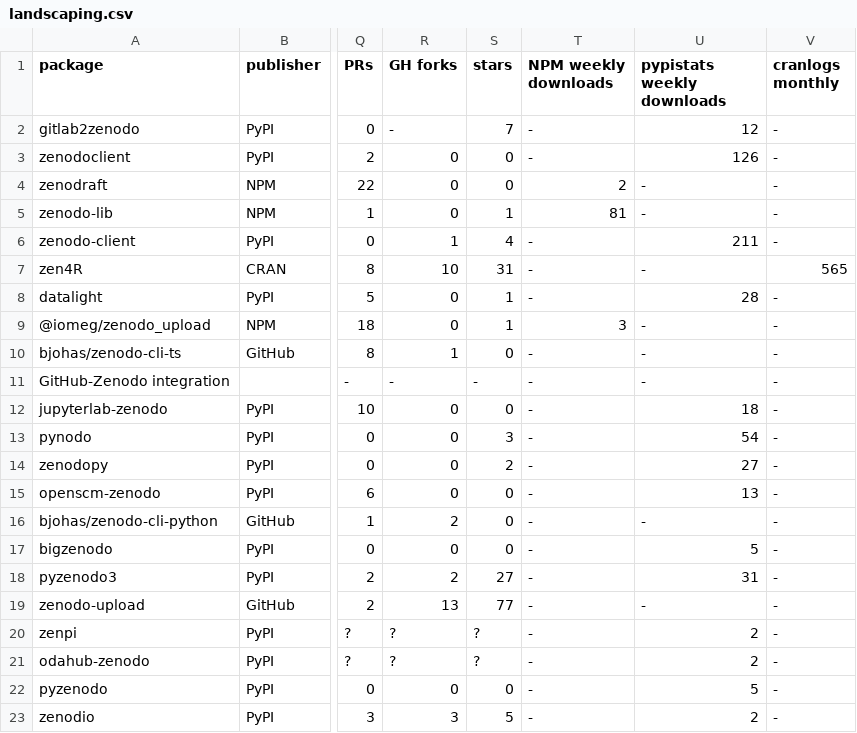
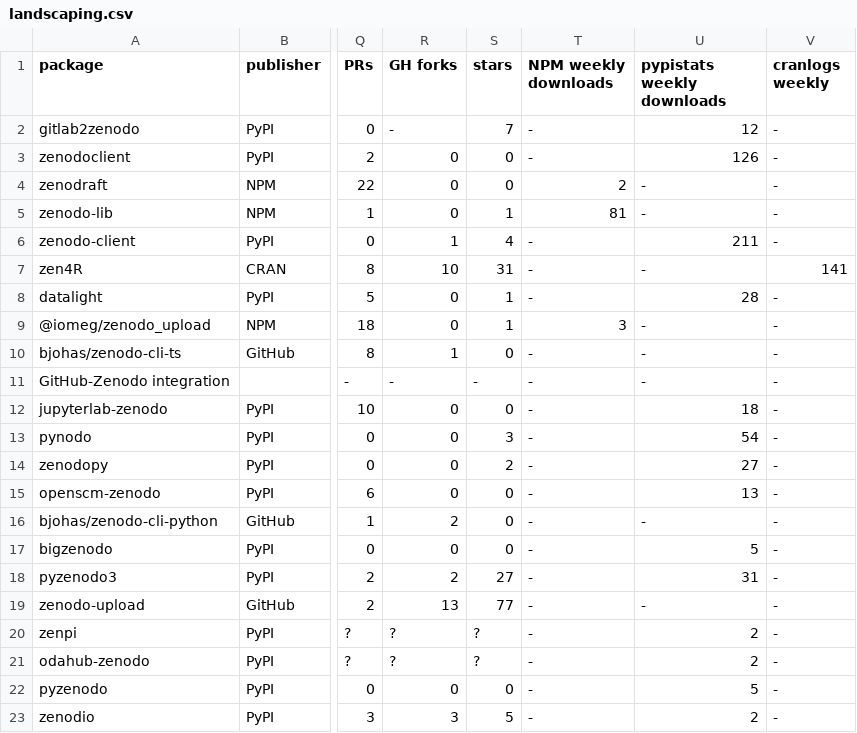
Before and after one commit to zenodraft/zenodraft, a CSV file: docs/landscaping.csv, drawn as a sheet; only a part is shown, gaps mark what is left out; the diff names each change by its address in the sheet, - before the commit and + after, or states it on an @@ line.

Commit message:
converted crandlogs stat to weekly units for easier comparison

```diff
--- a/docs/landscaping.csv
+++ b/docs/landscaping.csv
-V1: cranlogs monthly
+V1: cranlogs weekly
-V7 (cranlogs weekly): 565
+V7 (cranlogs weekly): 141
```
